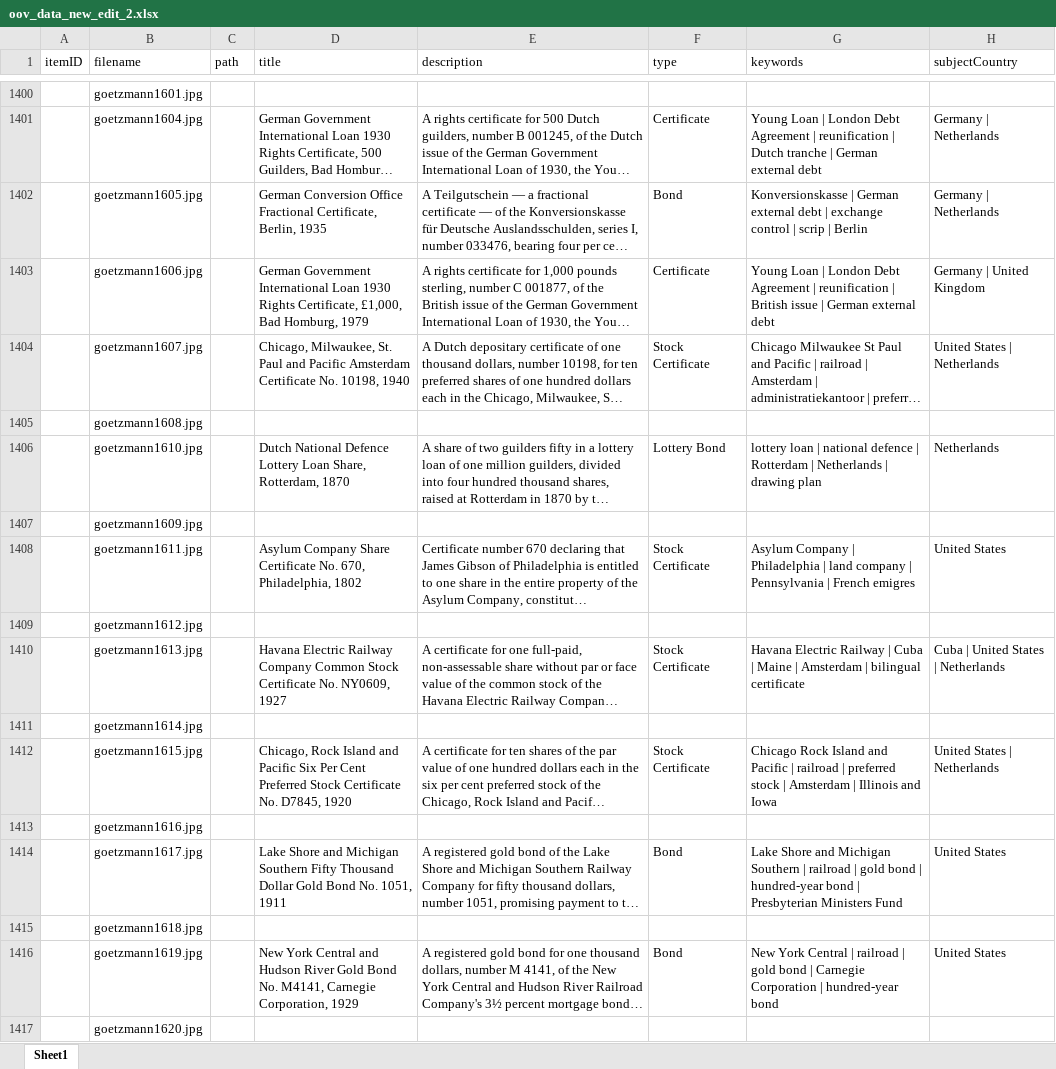
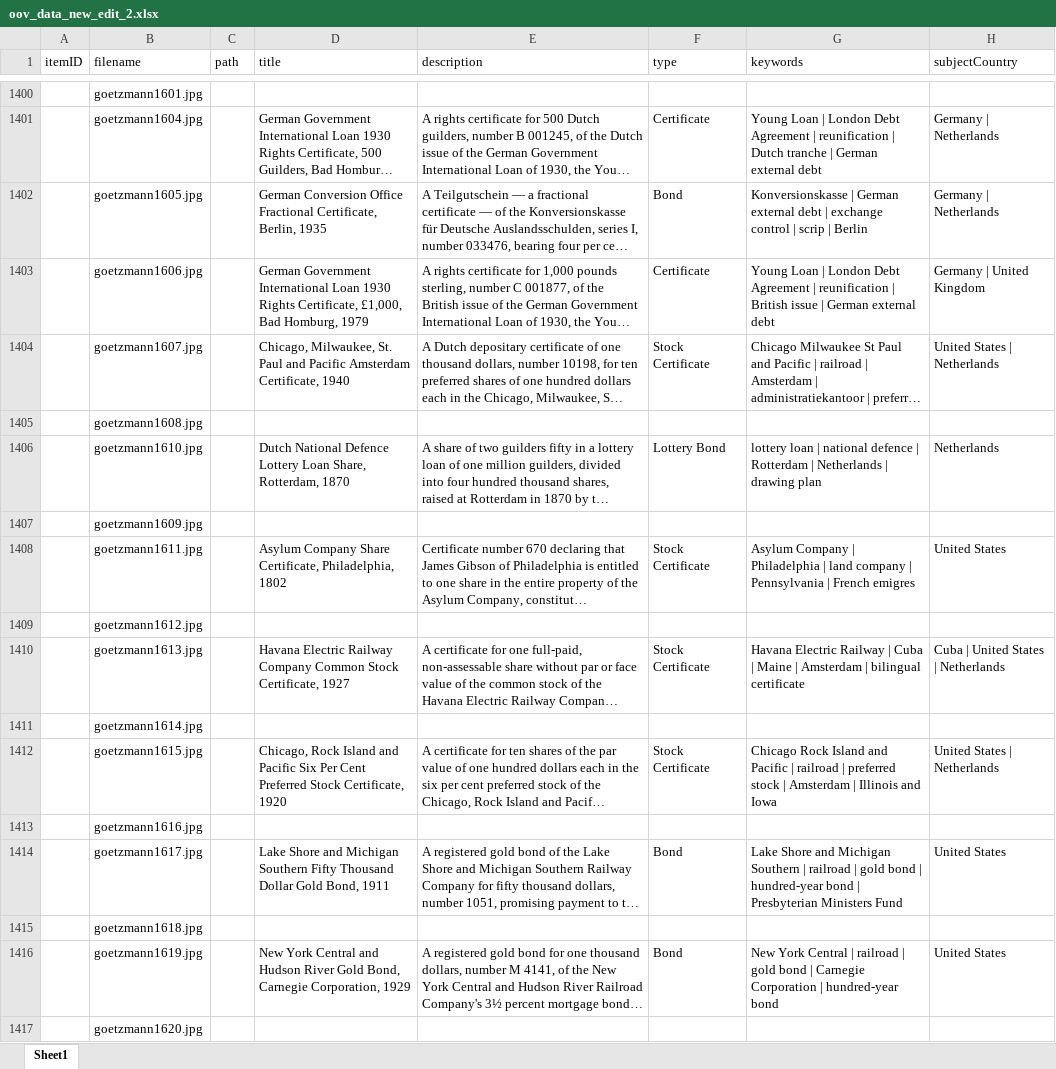
Before and after one commit to yale-icf/oov-museum, an Excel workbook: oov_data_new_edit_2.xlsx, sheet Sheet1, drawn as a sheet; only a part is shown, gaps mark what is left out; long unchanged cells end in …; values as stored, in another font and other column widths than the file's, no borders; the diff covers the shown part only; the diff names each change by its address in the sheet, - before the commit and + after, or states it on an @@ line.

```diff
--- a/oov_data_new_edit_2.xlsx (sheet Sheet1)
+++ b/oov_data_new_edit_2.xlsx (sheet Sheet1)
-D1404 (title): …Pacific Amsterdam Certificate No. 10198, 1940
+D1404 (title): …Pacific Amsterdam Certificate, 1940
-D1408 (title): …Company Share Certificate No. 670, Philadelphia, 1802
+D1408 (title): …Company Share Certificate, Philadelphia, 1802
-D1410 (title): …Common Stock Certificate No. NY0609, 1927
+D1410 (title): …Common Stock Certificate, 1927
-D1412 (title): …Preferred Stock Certificate No. D7845, 1920
+D1412 (title): …Preferred Stock Certificate, 1920
-D1414 (title): …Dollar Gold Bond No. 1051, 1911
+D1414 (title): …Dollar Gold Bond, 1911
-D1416 (title): …River Gold Bond No. M4141, Carnegie Corporation,…
+D1416 (title): …River Gold Bond, Carnegie Corporation,…
```
Also changed, not shown: 95 edited cells elsewhere in this sheet, 2 other files.
